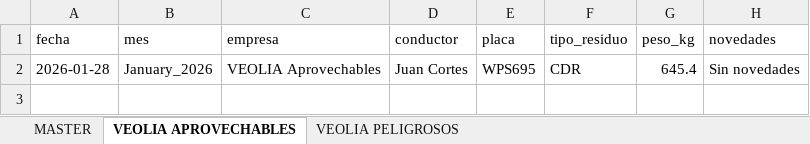
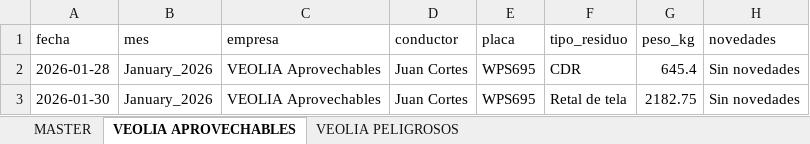
Before and after one commit to alejandraho013/registro-salida-residuos, an Excel workbook: database.xlsx, sheet VEOLIA APROVECHABLES, drawn as a sheet; values as stored, in another font and other column widths than the file's, no borders; the diff names each change by its address in the sheet, - before the commit and + after, or states it on an @@ line.

Commit message:
Reg_VEOLIA Aprovechables_WPS695_20260507_143035

```diff
--- a/database.xlsx (sheet VEOLIA APROVECHABLES)
+++ b/database.xlsx (sheet VEOLIA APROVECHABLES)
+row 3: 2026-01-30 | January_2026 | VEOLIA Aprovechables | Juan Cortes | WPS695 | Retal de tela | 2182.75 | Sin novedades
```
Also changed, not shown: sheet MASTER.
